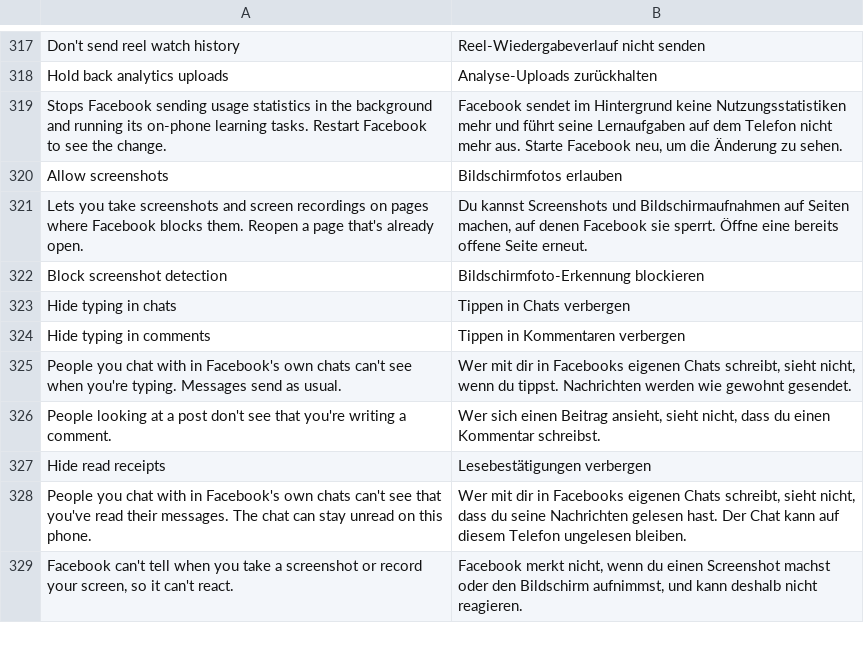
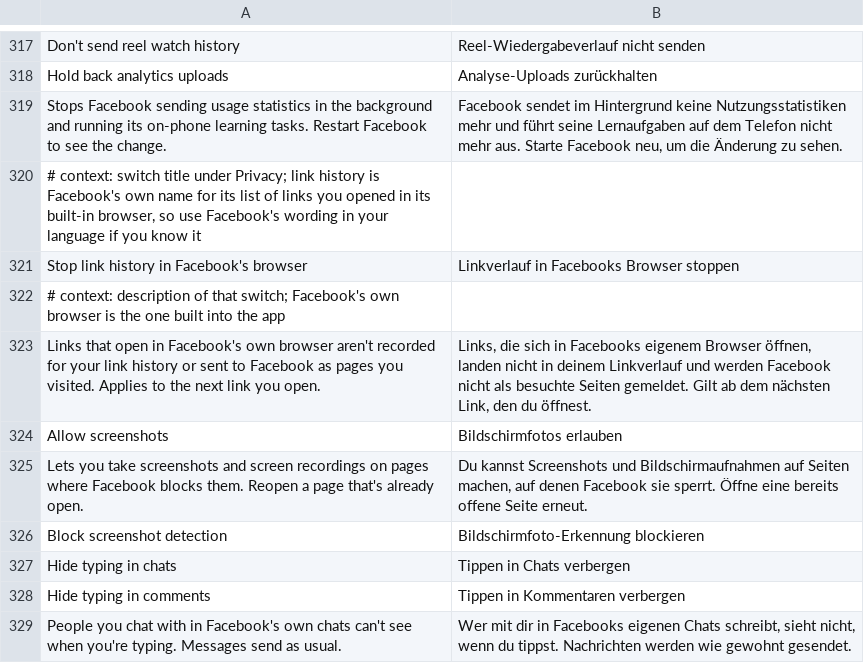
Before and after one commit to SA-SUJON/HushFacebook, a TSV file: extensions/shared/library/src/main/l10n/de.tsv, drawn as a sheet; only a part is shown, gaps mark what is left out; the shorter side is filled out with more unchanged rows.

```diff
--- a/extensions/shared/library/src/main/l10n/de.tsv
+++ b/extensions/shared/library/src/main/l10n/de.tsv
@@ -319,2 +319,6 @@ Hold back analytics uploads	Analyse-Uploads zurückhalten
 Stops Facebook sending usage statistics in the background and running its on-phone learning tasks. Restart Facebook to see the change.	Facebook sendet im Hintergrund keine Nutzungsstatistiken mehr und führt seine Lernaufgaben auf dem Telefon nicht mehr aus. Starte Facebook neu, um die Änderung zu sehen.
+# context: switch title under Privacy; link history is Facebook's own name for its list of links you opened in its built-in browser, so use Facebook's wording in your language if you know it
+Stop link history in Facebook's browser	Linkverlauf in Facebooks Browser stoppen
+# context: description of that switch; Facebook's own browser is the one built into the app
+Links that open in Facebook's own browser aren't recorded for your link history or sent to Facebook as pages you visited. Applies to the next link you open.	Links, die sich in Facebooks eigenem Browser öffnen, landen nicht in deinem Linkverlauf und werden Facebook nicht als besuchte Seiten gemeldet. Gilt ab dem nächsten Link, den du öffnest.
 Allow screenshots	Bildschirmfotos erlauben
```
Also changed, not shown: extensions/shared/library/src/main/l10n/es.tsv, extensions/shared/library/src/main/l10n/in.tsv, 16 other files.
